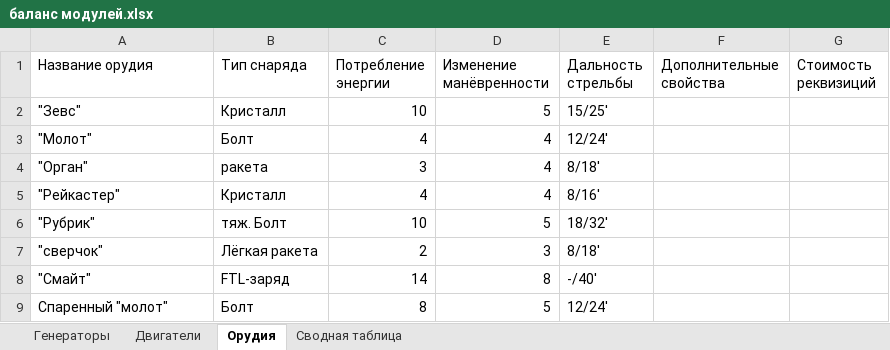
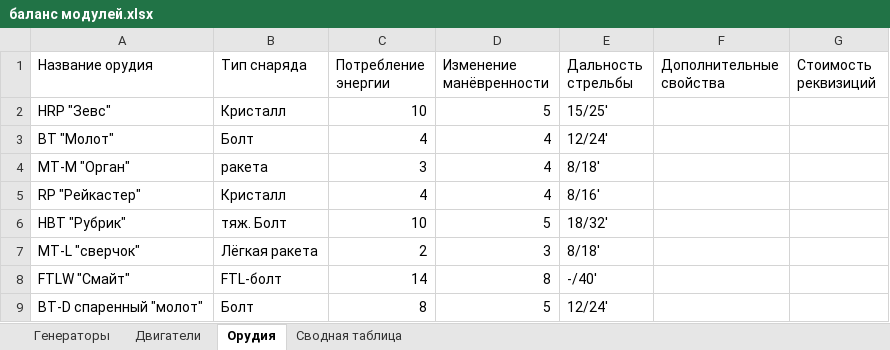
Before and after one commit to BoyVOL/BoyVOL.github.io, an Excel workbook: TabletopWargameProject/V2/баланс модулей.xlsx, sheet Орудия, drawn as a sheet; values as stored, in another font and other column widths than the file's, no borders; charts and pictures not drawn; the diff names each change by its address in the sheet, - before the commit and + after, or states it on an @@ line.

```diff
--- a/TabletopWargameProject/V2/баланс модулей.xlsx (sheet Орудия)
+++ b/TabletopWargameProject/V2/баланс модулей.xlsx (sheet Орудия)
-A2 (Название орудия): "Зевс"
+A2 (Название орудия): HRP "Зевс"
-A3 (Название орудия): "Молот"
+A3 (Название орудия): BT "Молот"
-A4 (Название орудия): "Орган"
+A4 (Название орудия): MT-M "Орган"
-A5 (Название орудия): "Рейкастер"
+A5 (Название орудия): RP "Рейкастер"
-A6 (Название орудия): "Рубрик"
+A6 (Название орудия): HBT "Рубрик"
-A7 (Название орудия): "сверчок"
+A7 (Название орудия): MT-L "сверчок"
-A8 (Название орудия): "Смайт"
+A8 (Название орудия): FTLW "Смайт"
-B8 (Тип снаряда): FTL-заряд
+B8 (Тип снаряда): FTL-болт
-A9 (Название орудия): Спаренный "молот"
+A9 (Название орудия): BT-D спаренный "молот"
```
Also changed, not shown: sheet Сводная таблица, sheet Генераторы, sheet Двигатели, 1 other file.
